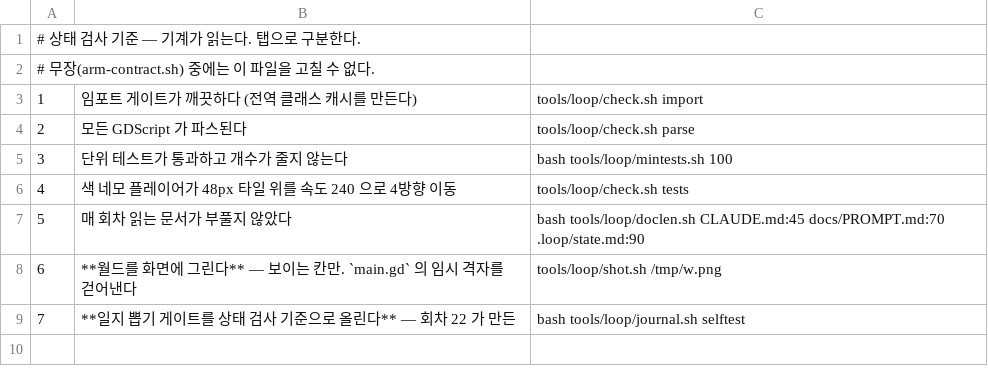
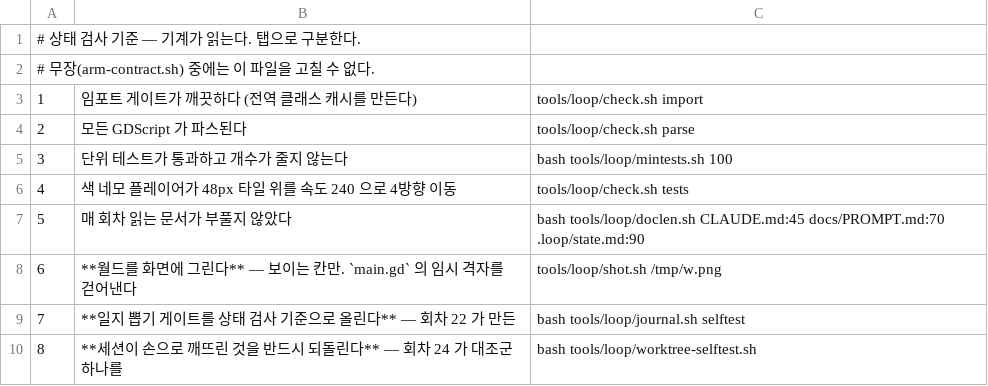
Before and after one commit to kimtuna/naru, a TSV file: .loop/criteria.tsv, drawn as a sheet; the diff names each change by its address in the sheet, - before the commit and + after, or states it on an @@ line.

Commit message:
상태 검사에 기준 8 추가 — **세션이 손으로 깨뜨린 것을 반드시 되돌린다** — 회차 24 가 대조군 하나를

```diff
--- a/.loop/criteria.tsv
+++ b/.loop/criteria.tsv
+row 10: 8 | **세션이 손으로 깨뜨린 것을 반드시 되돌린다** — 회차 24 가 대조군 하나를 | bash tools/loop/worktree-selftest.sh
```
Also changed, not shown: 1 other file.
